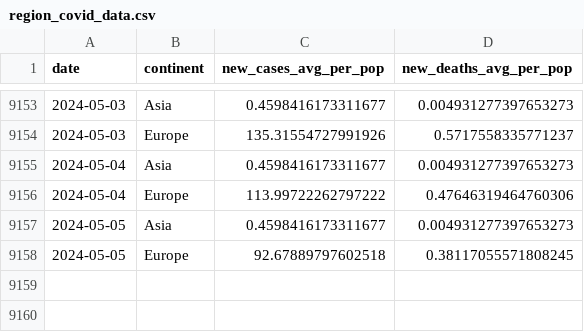
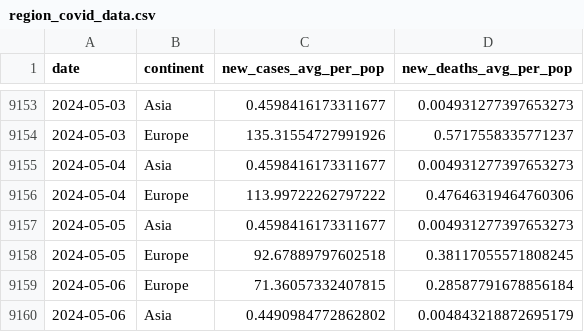
Before and after one commit to estelle-db/covid_monitor_app_db, a CSV file: cleaned_data/region_covid_data.csv, drawn as a sheet; only a part is shown, gaps mark what is left out.

```diff
--- a/cleaned_data/region_covid_data.csv
+++ b/cleaned_data/region_covid_data.csv
@@ -9158 +9158,3 @@ date,continent,new_cases_avg_per_pop,new_deaths_avg_per_pop
 2024-05-05,Europe,92.67889797602518,0.38117055571808245
+2024-05-06,Europe,71.36057332407815,0.28587791678856184
+2024-05-06,Asia,0.4490984772862802,0.004843218872695179
```
Also changed, not shown: 2 other files.
